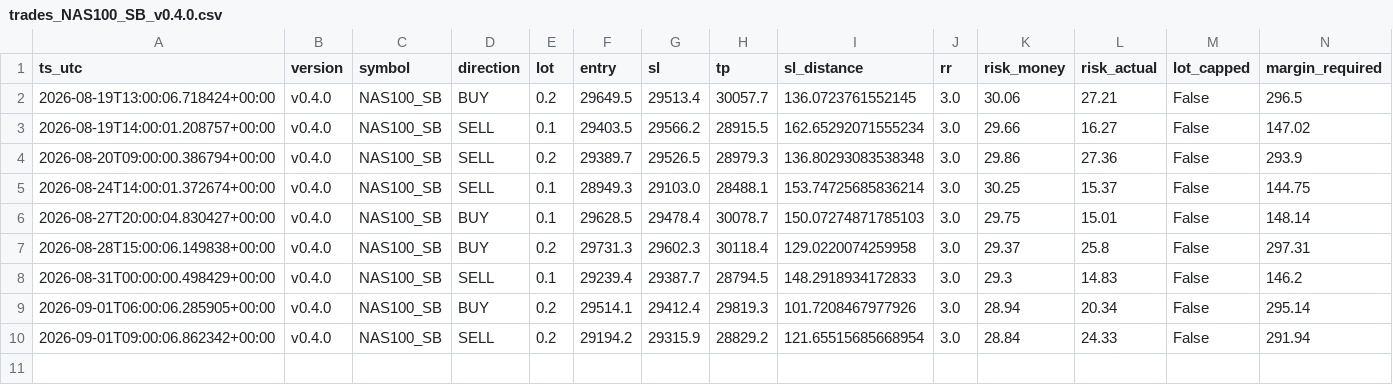
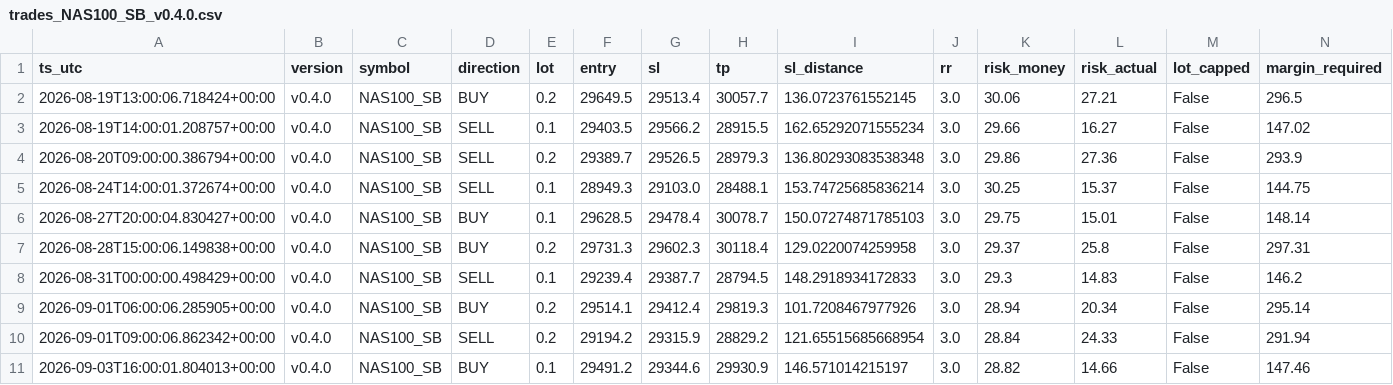
Before and after one commit to jorgenofuentes/tb-logs, a CSV file: trades_NAS100_SB_v0.4.0.csv, drawn as a sheet; only a part is shown; rows hold the shown columns only; the diff names each change by its address in the sheet, - before the commit and + after, or states it on an @@ line.

```diff
--- a/trades_NAS100_SB_v0.4.0.csv
+++ b/trades_NAS100_SB_v0.4.0.csv
+row 11: 2026-09-03T16:00:01.804013+00:00 | v0.4.0 | NAS100_SB | BUY | 0.1 | 29491.2 | 29344.6 | 29930.9 | 146.571014215197 | 3.0 | 28.82 | 14.66 | False | 147.46
```
Also changed, not shown: signals_NAS100_SB_v0.4.0.csv, signals_US30_SB_v0.4.0.csv, 6 other files.
